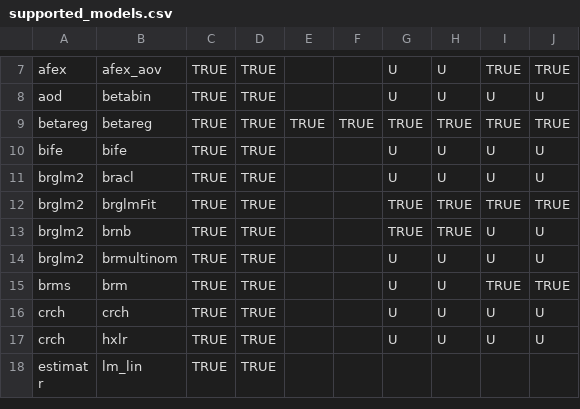
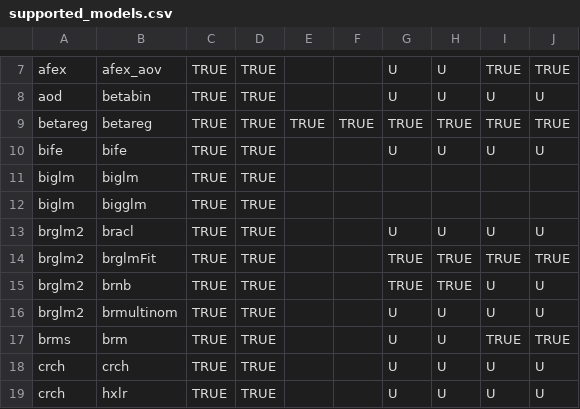
Before and after one commit to vincentarelbundock/marginaleffects, a CSV file: data-raw/supported_models.csv, drawn as a sheet; only a part is shown, gaps mark what is left out; the shorter side is filled out with more unchanged rows; the diff names each change by its address in the sheet, - before the commit and + after, or states it on an @@ line.

Commit message:
bigglm

```diff
--- a/data-raw/supported_models.csv
+++ b/data-raw/supported_models.csv
+row 11: biglm | biglm | TRUE | TRUE
+row 12: biglm | bigglm | TRUE | TRUE
```
Also changed, not shown: 7 other files.
